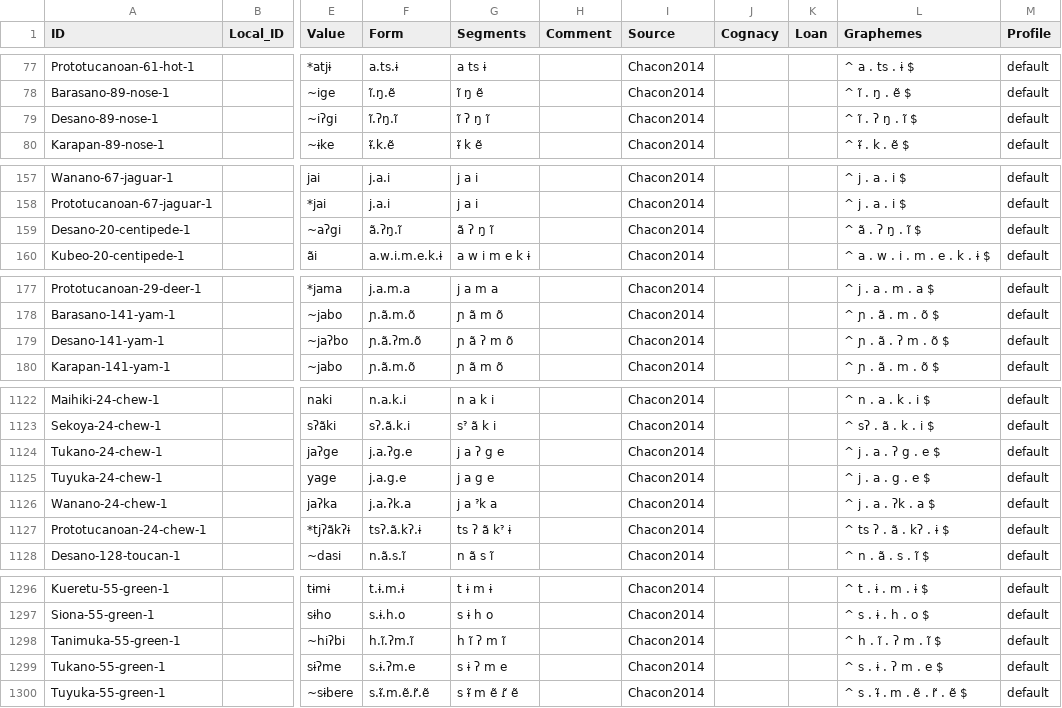
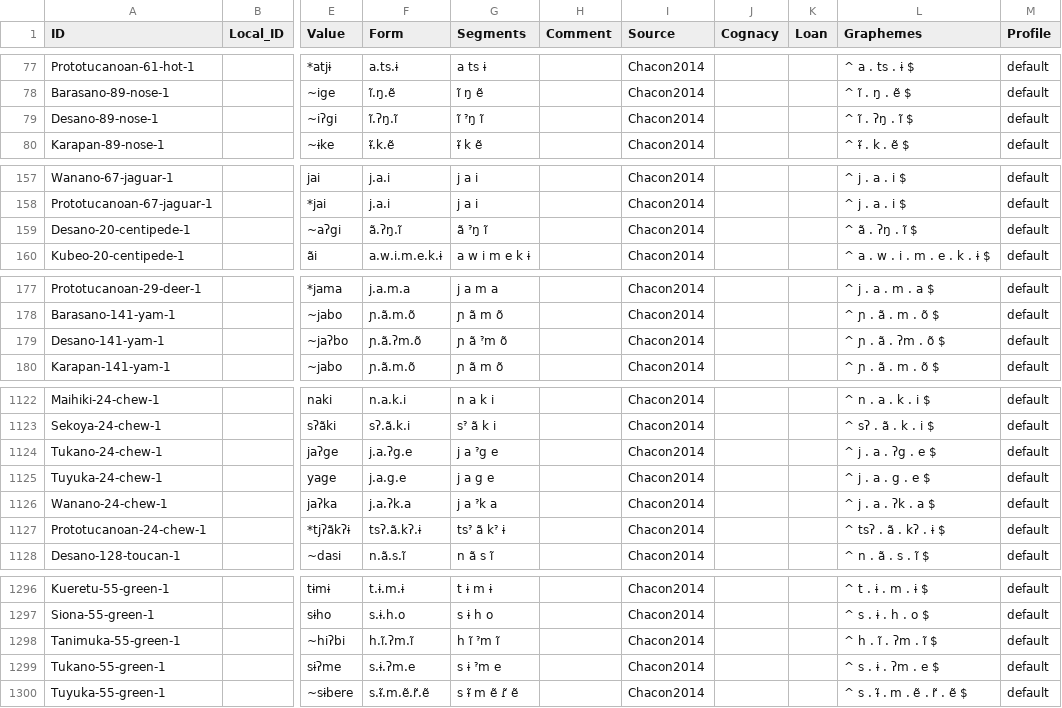
Before and after one commit to lexibank/chacontukanoan, a CSV file: cldf/forms.csv, drawn as a sheet; only a part is shown, gaps mark what is left out; the diff covers the shown part only; the diff names each change by its address in the sheet, - before the commit and + after, or states it on an @@ line.

```diff
--- a/cldf/forms.csv
+++ b/cldf/forms.csv
-G79 (Segments): ĩ ʔ ŋ ĩ
+G79 (Segments): ĩ ˀŋ ĩ
-L79 (Graphemes): ^ ĩ . ʔ ŋ . ĩ $
+L79 (Graphemes): ^ ĩ . ʔŋ . ĩ $
-G159 (Segments): ã ʔ ŋ ĩ
+G159 (Segments): ã ˀŋ ĩ
-L159 (Graphemes): ^ ã . ʔ ŋ . ĩ $
+L159 (Graphemes): ^ ã . ʔŋ . ĩ $
-G179 (Segments): ɲ ã ʔ m õ
+G179 (Segments): ɲ ã ˀm õ
-L179 (Graphemes): ^ ɲ . ã . ʔ m . õ $
+L179 (Graphemes): ^ ɲ . ã . ʔm . õ $
-G1124 (Segments): j a ʔ g e
+G1124 (Segments): j a ˀg e
-L1124 (Graphemes): ^ j . a . ʔ g . e $
+L1124 (Graphemes): ^ j . a . ʔg . e $
-G1127 (Segments): ts ʔ ã kˀ ɨ
+G1127 (Segments): tsˀ ã kˀ ɨ
-L1127 (Graphemes): ^ ts ʔ . ã . kʔ . ɨ $
+L1127 (Graphemes): ^ tsʔ . ã . kʔ . ɨ $
-G1298 (Segments): h ĩ ʔ m ĩ
+G1298 (Segments): h ĩ ˀm ĩ
-L1298 (Graphemes): ^ h . ĩ . ʔ m . ĩ $
+L1298 (Graphemes): ^ h . ĩ . ʔm . ĩ $
-G1299 (Segments): s ɨ ʔ m e
+G1299 (Segments): s ɨ ˀm e
-L1299 (Graphemes): ^ s . ɨ . ʔ m . e $
+L1299 (Graphemes): ^ s . ɨ . ʔm . e $
```
Also changed, not shown: 62 edited cells elsewhere in this file, cldf/cognates.csv, 5 other files.
